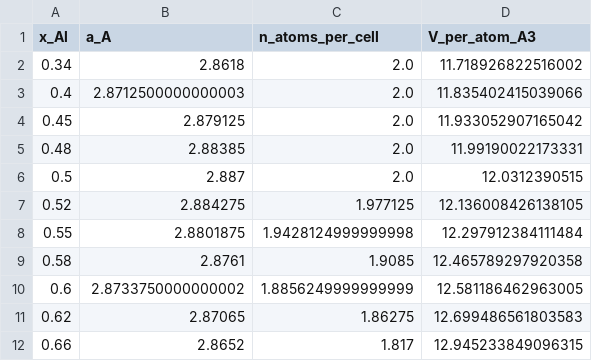
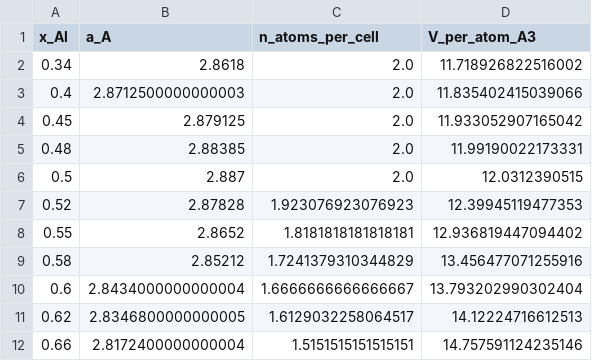
Before and after one commit to minimumtone/machine-learning, a CSV file: laves_fig6/b2_offstoich/analysis/taylor_doyle_a_reconstructed.csv, drawn as a sheet.

```diff
--- a/laves_fig6/b2_offstoich/analysis/taylor_doyle_a_reconstructed.csv
+++ b/laves_fig6/b2_offstoich/analysis/taylor_doyle_a_reconstructed.csv
@@ -6,7 +6,7 @@ x_Al,a_A,n_atoms_per_cell,V_per_atom_A3
 0.5,2.887,2.0,12.0312390515
-0.52,2.884275,1.977125,12.136008426138105
-0.55,2.8801875,1.9428124999999998,12.297912384111484
-0.58,2.8761,1.9085,12.465789297920358
-0.6,2.8733750000000002,1.8856249999999999,12.581186462963005
-0.62,2.87065,1.86275,12.699486561803583
-0.66,2.8652,1.817,12.945233849096315
+0.52,2.87828,1.923076923076923,12.39945119477353
+0.55,2.8652,1.8181818181818181,12.936819447094402
+0.58,2.85212,1.7241379310344829,13.456477071255916
+0.6,2.8434000000000004,1.6666666666666667,13.793202990302404
+0.62,2.8346800000000005,1.6129032258064517,14.12224716612513
+0.66,2.8172400000000004,1.5151515151515151,14.757591124235146
```
Also changed, not shown: laves_fig6/b2_offstoich/analysis/a_comparison_taylor_doyle_mace.csv, laves_fig6/b2_offstoich/analysis/taylor_doyle_mace_slopes.csv, 11 other files.
